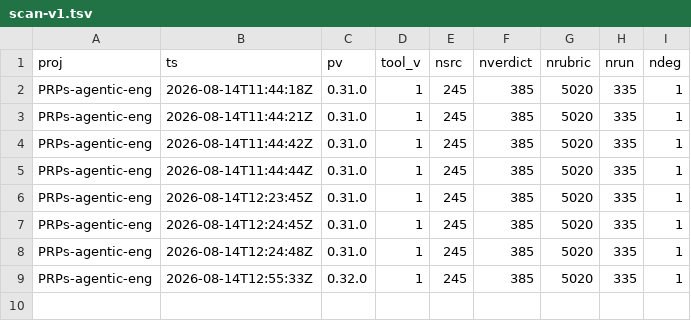
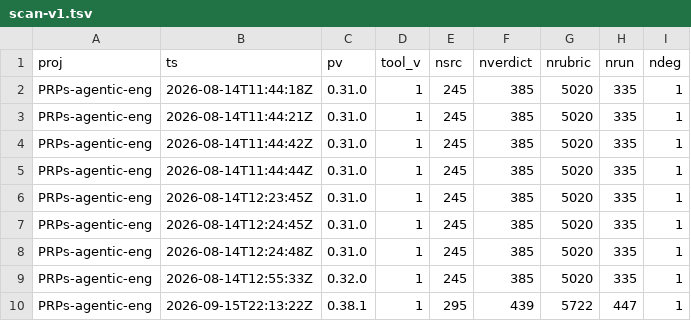
Before and after one commit to fabiombarreto/PRPs-agentic-eng, a TSV file: PRPs/metrics/scan-v1.tsv, drawn as a sheet.

```diff
--- a/PRPs/metrics/scan-v1.tsv
+++ b/PRPs/metrics/scan-v1.tsv
@@ -9 +9,2 @@ PRPs-agentic-eng	2026-08-14T12:24:48Z	0.31.0	1	245	385	5020	335	1
 PRPs-agentic-eng	2026-08-14T12:55:33Z	0.32.0	1	245	385	5020	335	1
+PRPs-agentic-eng	2026-09-15T22:13:22Z	0.38.1	1	295	439	5722	447	1
```
Also changed, not shown: PRPs/metrics/run-v1-2026-08.tsv, PRPs/metrics/verdict-v1-2026-08.tsv, 7 other files.
